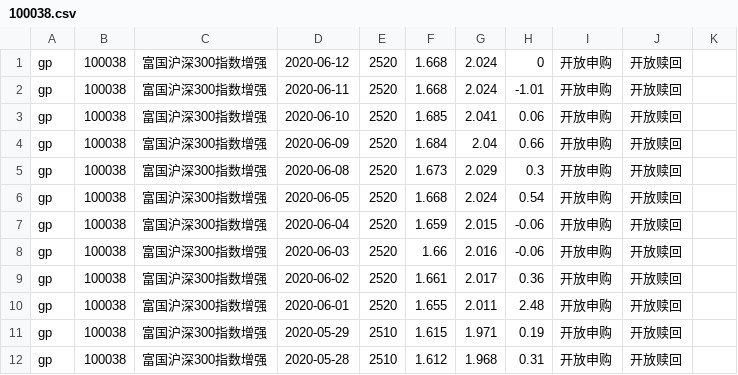
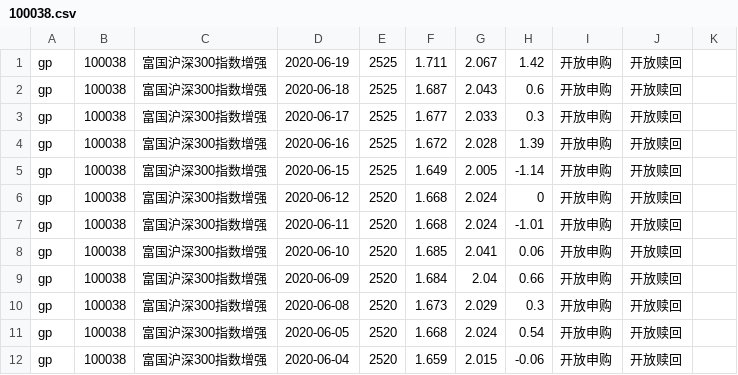
Before and after one commit to imgaara/invest, a CSV file: fund/navs/100038.csv, drawn as a sheet; only a part is shown; the shorter side is filled out with more unchanged rows.

```diff
--- a/fund/navs/100038.csv
+++ b/fund/navs/100038.csv
@@ -1 +1,6 @@
+gp,100038,富国沪深300指数增强,2020-06-19,2525,1.711,2.067,1.42,开放申购,开放赎回,
+gp,100038,富国沪深300指数增强,2020-06-18,2525,1.687,2.043,0.6,开放申购,开放赎回,
+gp,100038,富国沪深300指数增强,2020-06-17,2525,1.677,2.033,0.3,开放申购,开放赎回,
+gp,100038,富国沪深300指数增强,2020-06-16,2525,1.672,2.028,1.39,开放申购,开放赎回,
+gp,100038,富国沪深300指数增强,2020-06-15,2525,1.649,2.005,-1.14,开放申购,开放赎回,
 gp,100038,富国沪深300指数增强,2020-06-12,2520,1.668,2.024,0,开放申购,开放赎回,
```
Also changed, not shown: fund/navs/110003.csv, fund/navs/110022.csv, 44 other files.
